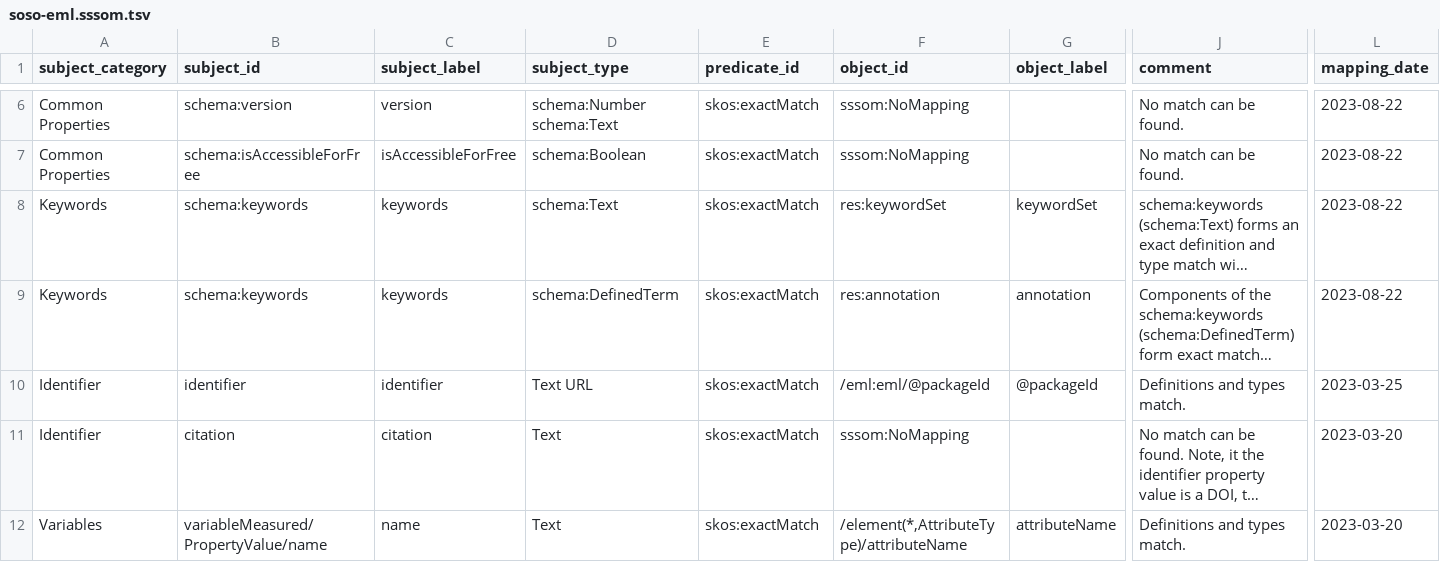
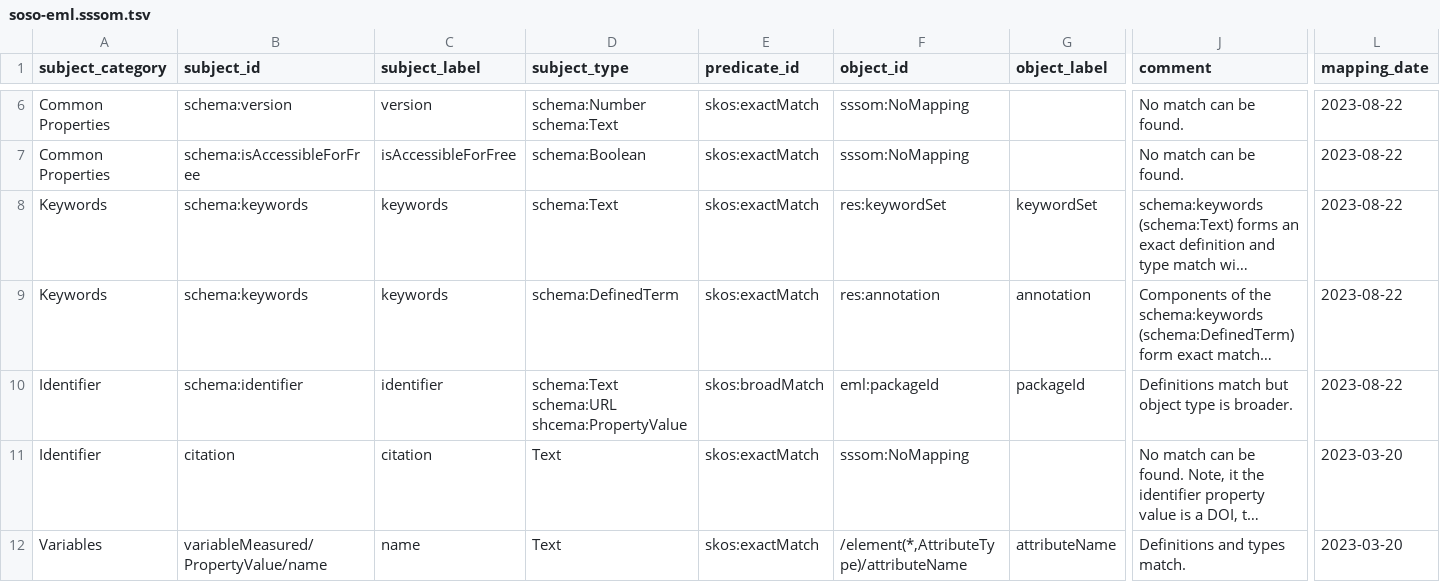
Before and after one commit to clnsmth/soso, a TSV file: src/soso/data/soso-eml.sssom.tsv, drawn as a sheet; only a part is shown, gaps mark what is left out; long unchanged cells end in …; the diff names each change by its address in the sheet, - before the commit and + after, or states it on an @@ line.

Commit message:
feat: get identifier property from EML (#5)
Get the SOSO 'identifier' property from EML and add it to the returned
graph.

This implementation does not yet detect and format the identifier as a
schema:PropertyValue. This enhancement will come later.

```diff
--- a/src/soso/data/soso-eml.sssom.tsv
+++ b/src/soso/data/soso-eml.sssom.tsv
-B10 (subject_id): identifier
+B10 (subject_id): schema:identifier
-D10 (subject_type): Text URL
+D10 (subject_type): schema:Text schema:URL shcema:PropertyValue
-E10 (predicate_id): skos:exactMatch
+E10 (predicate_id): skos:broadMatch
-F10 (object_id): /eml:eml/@packageId
+F10 (object_id): eml:packageId
-G10 (object_label): @packageId
+G10 (object_label): packageId
-J10 (comment): Definitions and types match.
+J10 (comment): Definitions match but object type is broader.
-L10 (mapping_date): 2023-03-25
+L10 (mapping_date): 2023-08-22
```
Also changed, not shown: 5 other files.
